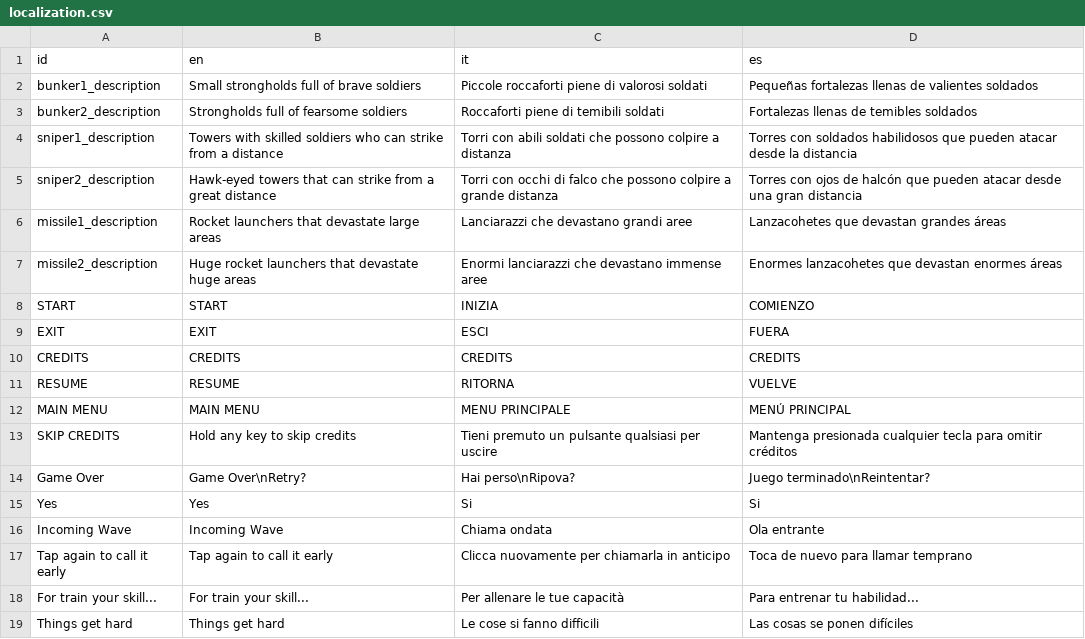
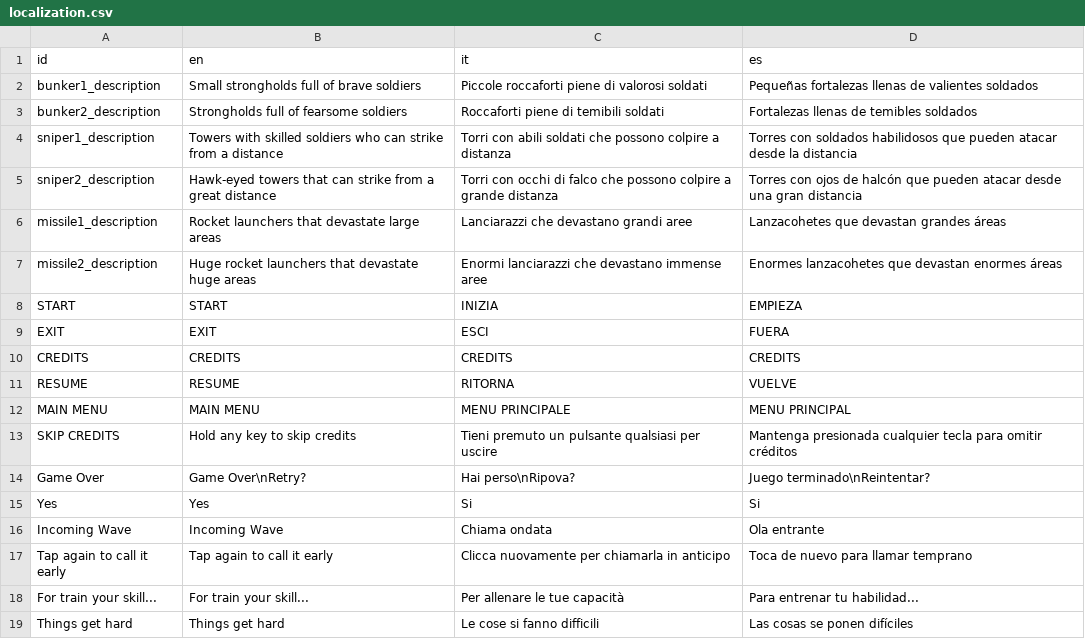
Before and after one commit to crystal-bit/defending-todot, a CSV file: resources/localization.csv, drawn as a sheet.

Commit message:
Update translation.
Use normal letter (accented letter not implemented in current font)

```diff
--- a/resources/localization.csv
+++ b/resources/localization.csv
@@ -7,3 +7,3 @@ missile1_description,Rocket launchers that devastate large areas,Lanciarazzi che
 missile2_description,Huge rocket launchers that devastate huge areas,Enormi lanciarazzi che devastano immense aree,Enormes lanzacohetes que devastan enormes áreas
-START,START,INIZIA,COMIENZO
+START,START,INIZIA,EMPIEZA
 EXIT,EXIT,ESCI,FUERA
@@ -11,3 +11,3 @@ CREDITS,CREDITS,CREDITS,CREDITS
 RESUME,RESUME,RITORNA,VUELVE
-MAIN MENU,MAIN MENU,MENU PRINCIPALE,MENÚ PRINCIPAL
+MAIN MENU,MAIN MENU,MENU PRINCIPALE,MENU PRINCIPAL
 SKIP CREDITS,Hold any key to skip credits,Tieni premuto un pulsante qualsiasi per uscire,Mantenga presionada cualquier tecla para omitir créditos
```
